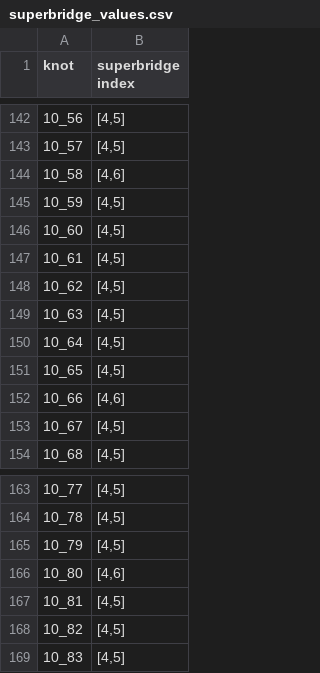
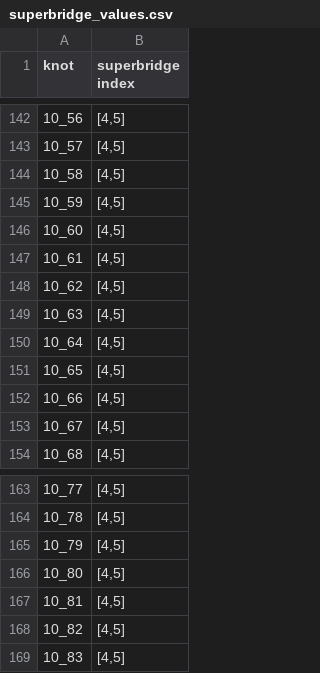
Before and after one commit to thomaseddy/stick-knot-gen, a CSV file: superbridge_index/superbridge_values.csv, drawn as a sheet; only a part is shown, gaps mark what is left out.

```diff
--- a/superbridge_index/superbridge_values.csv
+++ b/superbridge_index/superbridge_values.csv
@@ -143,3 +143,3 @@ knot, superbridge index
 10_57, "[4,5]"
-10_58, "[4,6]"
+10_58, "[4,5]"
 10_59, "[4,5]"
@@ -151,3 +151,3 @@ knot, superbridge index
 10_65, "[4,5]"
-10_66, "[4,6]"
+10_66, "[4,5]"
 10_67, "[4,5]"
@@ -165,3 +165,3 @@ knot, superbridge index
 10_79, "[4,5]"
-10_80, "[4,6]"
+10_80, "[4,5]"
 10_81, "[4,5]"
```
Also changed, not shown: stick_number/stick_number_upper_bounds.csv, 16 other files.
